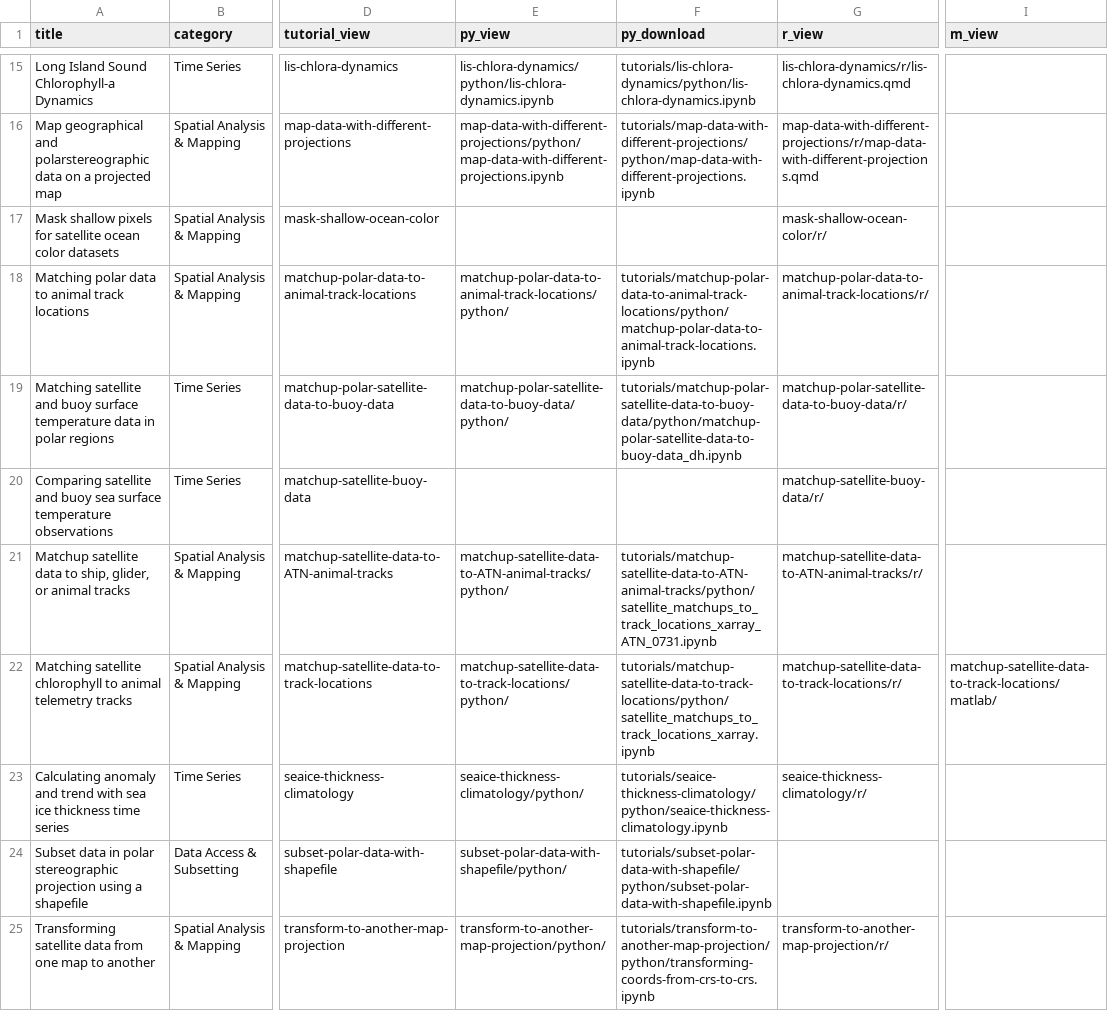
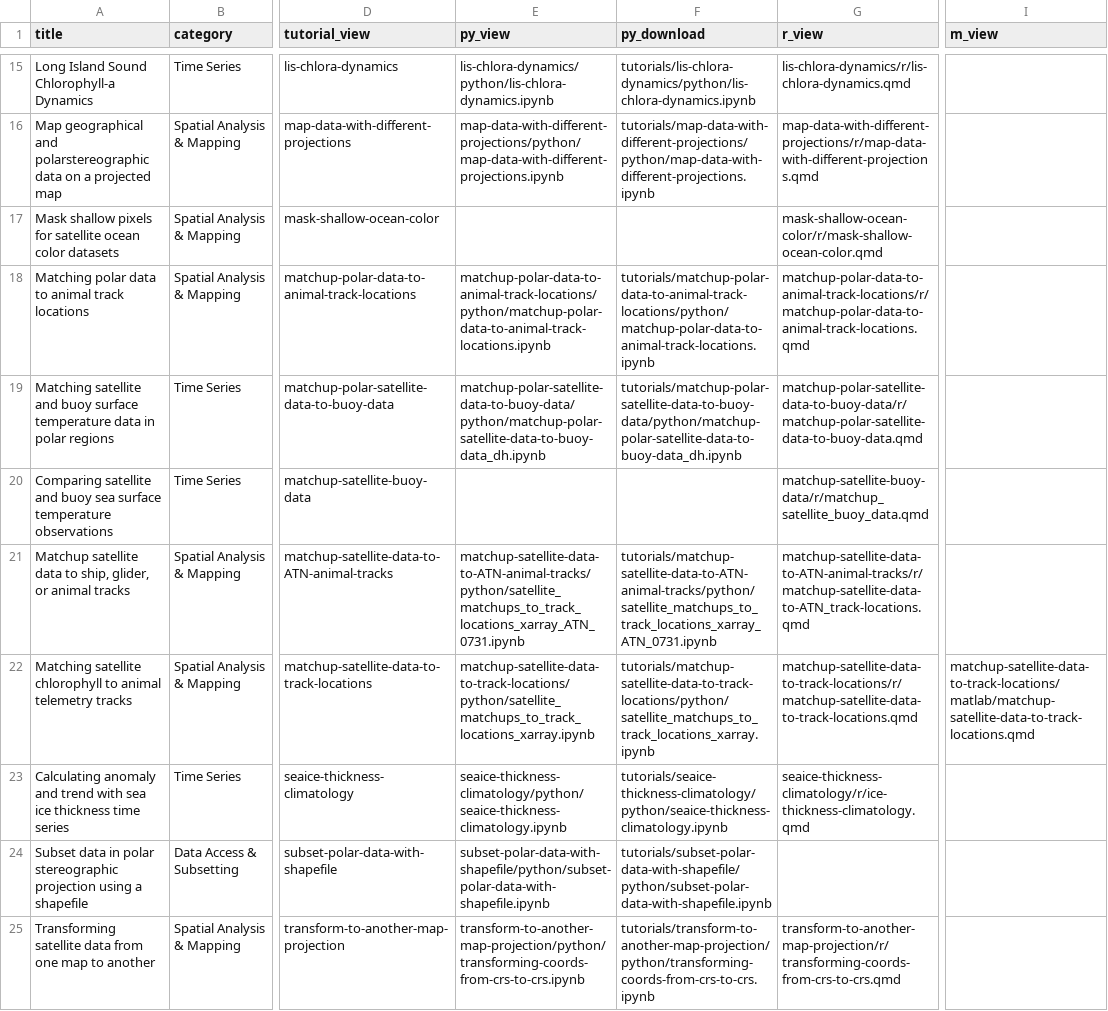
Before and after one commit to coastwatch-training/coastwatch-training.github.io, a CSV file: tutorials/code_gallery.csv, drawn as a sheet; only a part is shown, gaps mark what is left out; the diff names each change by its address in the sheet, - before the commit and + after, or states it on an @@ line.

```diff
--- a/tutorials/code_gallery.csv
+++ b/tutorials/code_gallery.csv
-G17 (r_view): mask-shallow-ocean-color/r/
+G17 (r_view): mask-shallow-ocean-color/r/mask-shallow-ocean-color.qmd
-E18 (py_view): matchup-polar-data-to-animal-track-locations/python/
+E18 (py_view): matchup-polar-data-to-animal-track-locations/python/matchup-polar-data-to-animal-track-locations.ipynb
-G18 (r_view): matchup-polar-data-to-animal-track-locations/r/
+G18 (r_view): matchup-polar-data-to-animal-track-locations/r/matchup-polar-data-to-animal-track-locations.qmd
-E19 (py_view): matchup-polar-satellite-data-to-buoy-data/python/
+E19 (py_view): matchup-polar-satellite-data-to-buoy-data/python/matchup-polar-satellite-data-to-buoy-data_dh.ipynb
-G19 (r_view): matchup-polar-satellite-data-to-buoy-data/r/
+G19 (r_view): matchup-polar-satellite-data-to-buoy-data/r/matchup-polar-satellite-data-to-buoy-data.qmd
-G20 (r_view): matchup-satellite-buoy-data/r/
+G20 (r_view): matchup-satellite-buoy-data/r/matchup_satellite_buoy_data.qmd
-E21 (py_view): matchup-satellite-data-to-ATN-animal-tracks/python/
+E21 (py_view): matchup-satellite-data-to-ATN-animal-tracks/python/satellite_matchups_to_track_locations_xarray_ATN_0731.ipynb
-G21 (r_view): matchup-satellite-data-to-ATN-animal-tracks/r/
+G21 (r_view): matchup-satellite-data-to-ATN-animal-tracks/r/matchup-satellite-data-to-ATN_track-locations.qmd
-E22 (py_view): matchup-satellite-data-to-track-locations/python/
+E22 (py_view): matchup-satellite-data-to-track-locations/python/satellite_matchups_to_track_locations_xarray.ipynb
-G22 (r_view): matchup-satellite-data-to-track-locations/r/
+G22 (r_view): matchup-satellite-data-to-track-locations/r/matchup-satellite-data-to-track-locations.qmd
-I22 (m_view): matchup-satellite-data-to-track-locations/matlab/
+I22 (m_view): matchup-satellite-data-to-track-locations/matlab/matchup-satellite-data-to-track-locations.qmd
-E23 (py_view): seaice-thickness-climatology/python/
+E23 (py_view): seaice-thickness-climatology/python/seaice-thickness-climatology.ipynb
-G23 (r_view): seaice-thickness-climatology/r/
+G23 (r_view): seaice-thickness-climatology/r/ice-thickness-climatology.qmd
-E24 (py_view): subset-polar-data-with-shapefile/python/
+E24 (py_view): subset-polar-data-with-shapefile/python/subset-polar-data-with-shapefile.ipynb
-E25 (py_view): transform-to-another-map-projection/python/
+E25 (py_view): transform-to-another-map-projection/python/transforming-coords-from-crs-to-crs.ipynb
-G25 (r_view): transform-to-another-map-projection/r/
+G25 (r_view): transform-to-another-map-projection/r/transforming-coords-from-crs-to-crs.qmd
```
Also changed, not shown: 7 other files.
